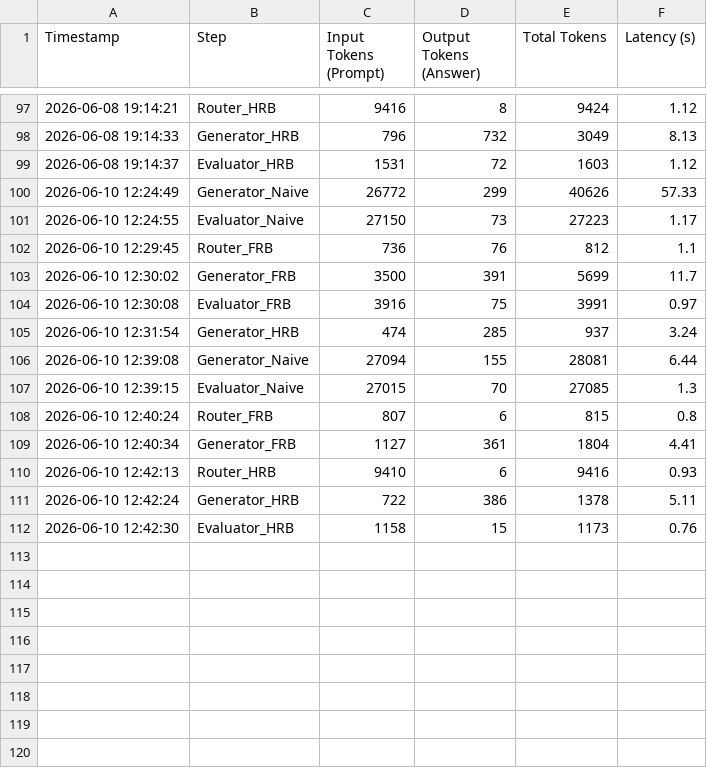
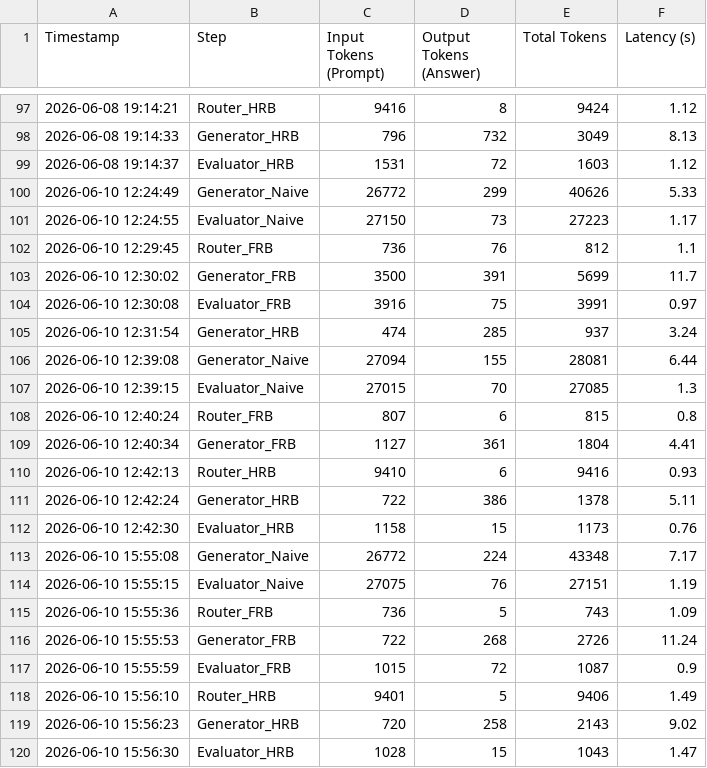
Before and after one commit to andreamurari/TesiMagistrale_NextQuerySuggestion, a CSV file: GeminiAPI_x_streamlit/token_usage_log.csv, drawn as a sheet; only a part is shown, gaps mark what is left out.

```diff
--- a/GeminiAPI_x_streamlit/token_usage_log.csv
+++ b/GeminiAPI_x_streamlit/token_usage_log.csv
@@ -99,3 +99,3 @@ Timestamp,Step,Input Tokens (Prompt),Output Tokens (Answer),Total Tokens,Latency
 2026-06-08 19:14:37,Evaluator_HRB,1531,72,1603,1.12
-2026-06-10 12:24:49,Generator_Naive,26772,299,40626,57.33
+2026-06-10 12:24:49,Generator_Naive,26772,299,40626,5.33
 2026-06-10 12:24:55,Evaluator_Naive,27150,73,27223,1.17
@@ -112 +112,9 @@ Timestamp,Step,Input Tokens (Prompt),Output Tokens (Answer),Total Tokens,Latency
 2026-06-10 12:42:30,Evaluator_HRB,1158,15,1173,0.76
+2026-06-10 15:55:08,Generator_Naive,26772,224,43348,7.17
+2026-06-10 15:55:15,Evaluator_Naive,27075,76,27151,1.19
+2026-06-10 15:55:36,Router_FRB,736,5,743,1.09
+2026-06-10 15:55:53,Generator_FRB,722,268,2726,11.24
+2026-06-10 15:55:59,Evaluator_FRB,1015,72,1087,0.9
+2026-06-10 15:56:10,Router_HRB,9401,5,9406,1.49
+2026-06-10 15:56:23,Generator_HRB,720,258,2143,9.02
+2026-06-10 15:56:30,Evaluator_HRB,1028,15,1043,1.47
```
Also changed, not shown: GeminiAPI_x_streamlit/chat_logs.csv.
